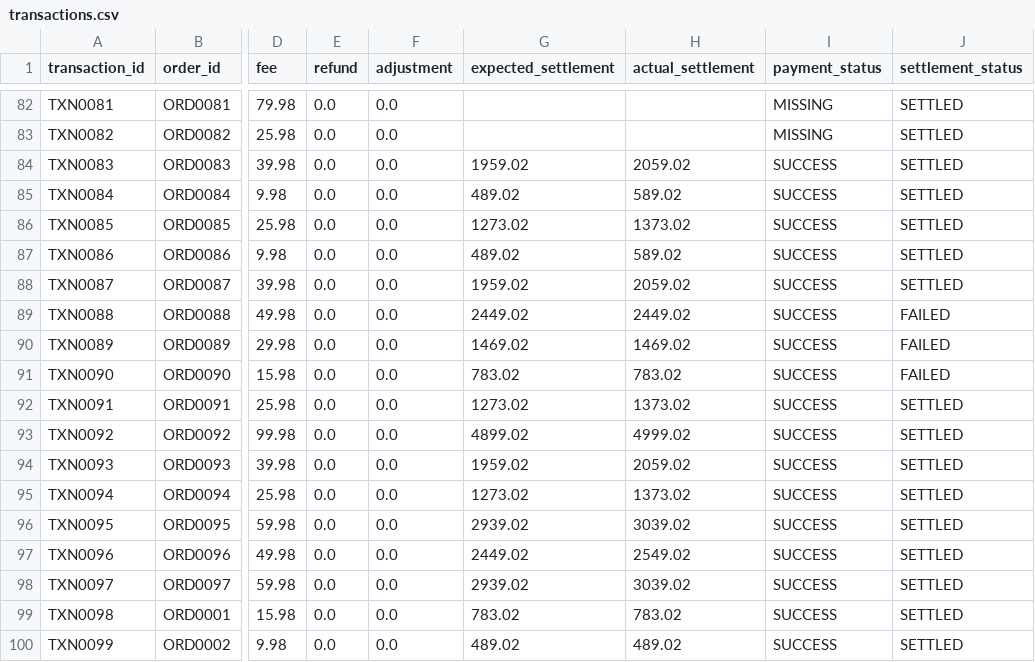
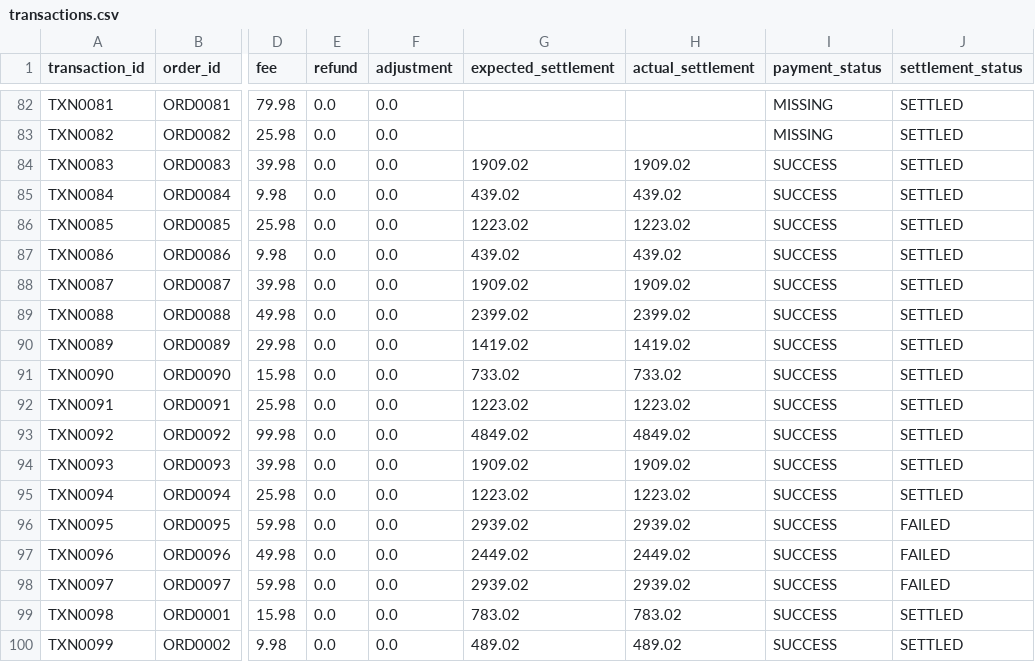
Before and after one commit to SupriyaChikkaraddi21/ai-finance-controller, a CSV file: data/transactions.csv, drawn as a sheet; only a part is shown, gaps mark what is left out; the diff names each change by its address in the sheet, - before the commit and + after, or states it on an @@ line.

```diff
--- a/data/transactions.csv
+++ b/data/transactions.csv
-G84 (expected_settlement): 1959.02
+G84 (expected_settlement): 1909.02
-H84 (actual_settlement): 2059.02
+H84 (actual_settlement): 1909.02
-G85 (expected_settlement): 489.02
+G85 (expected_settlement): 439.02
-H85 (actual_settlement): 589.02
+H85 (actual_settlement): 439.02
-G86 (expected_settlement): 1273.02
+G86 (expected_settlement): 1223.02
-H86 (actual_settlement): 1373.02
+H86 (actual_settlement): 1223.02
-G87 (expected_settlement): 489.02
+G87 (expected_settlement): 439.02
-H87 (actual_settlement): 589.02
+H87 (actual_settlement): 439.02
-G88 (expected_settlement): 1959.02
+G88 (expected_settlement): 1909.02
-H88 (actual_settlement): 2059.02
+H88 (actual_settlement): 1909.02
-G89 (expected_settlement): 2449.02
+G89 (expected_settlement): 2399.02
-H89 (actual_settlement): 2449.02
+H89 (actual_settlement): 2399.02
-J89:J91 (settlement_status): FAILED
+J89:J91 (settlement_status): SETTLED
-G90 (expected_settlement): 1469.02
+G90 (expected_settlement): 1419.02
-H90 (actual_settlement): 1469.02
+H90 (actual_settlement): 1419.02
-G91 (expected_settlement): 783.02
+G91 (expected_settlement): 733.02
-H91 (actual_settlement): 783.02
+H91 (actual_settlement): 733.02
-G92 (expected_settlement): 1273.02
+G92 (expected_settlement): 1223.02
-H92 (actual_settlement): 1373.02
+H92 (actual_settlement): 1223.02
-G93 (expected_settlement): 4899.02
+G93 (expected_settlement): 4849.02
-H93 (actual_settlement): 4999.02
+H93 (actual_settlement): 4849.02
-G94 (expected_settlement): 1959.02
+G94 (expected_settlement): 1909.02
-H94 (actual_settlement): 2059.02
+H94 (actual_settlement): 1909.02
-G95 (expected_settlement): 1273.02
+G95 (expected_settlement): 1223.02
-H95 (actual_settlement): 1373.02
+H95 (actual_settlement): 1223.02
-H96 (actual_settlement): 3039.02
+H96 (actual_settlement): 2939.02
-J96:J98 (settlement_status): SETTLED
+J96:J98 (settlement_status): FAILED
-H97 (actual_settlement): 2549.02
+H97 (actual_settlement): 2449.02
-H98 (actual_settlement): 3039.02
+H98 (actual_settlement): 2939.02
```
Also changed, not shown: data/ground_truth.csv, data/reconciliation_results.csv, 3 other files.
